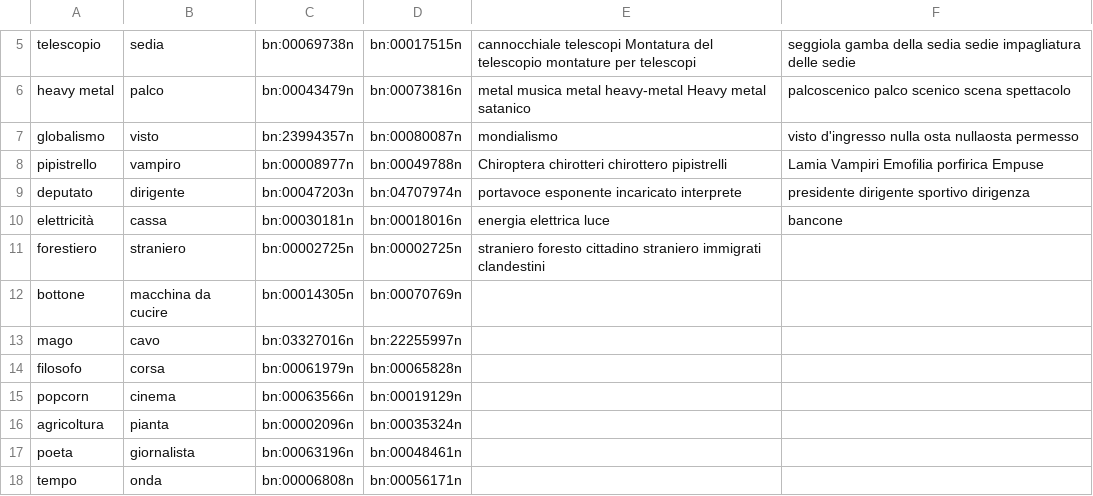
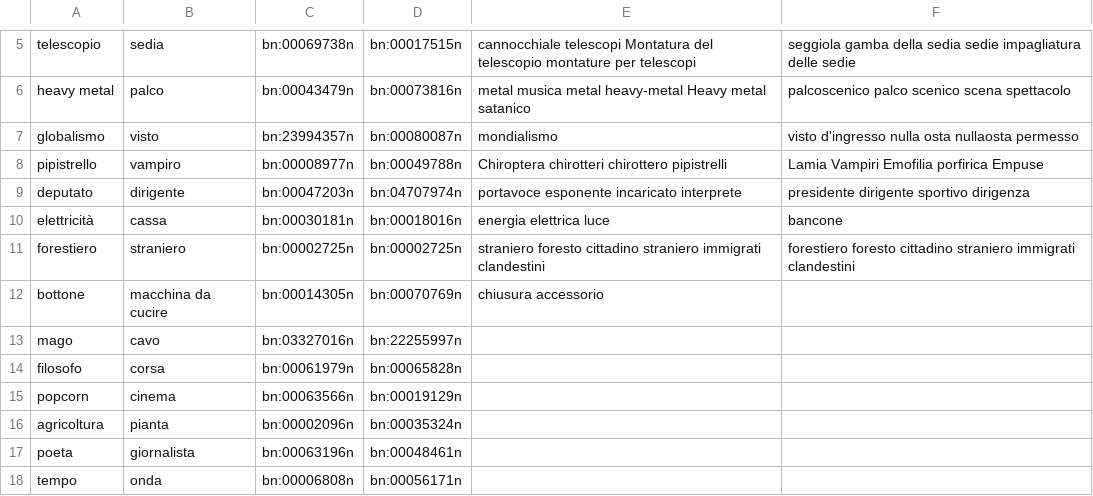
Before and after one commit to deboradegs/TLN--Radicioni-, a CSV file: Esercizio3_SemanticEvaluation/annotations/deGaetano_senses.csv, drawn as a sheet; only a part is shown, gaps mark what is left out.

Commit message:
Update deGaetano_senses.csv

```diff
--- a/Esercizio3_SemanticEvaluation/annotations/deGaetano_senses.csv
+++ b/Esercizio3_SemanticEvaluation/annotations/deGaetano_senses.csv
@@ -10,4 +10,4 @@ deputato,dirigente,bn:00047203n,bn:04707974n,portavoce  esponente incaricato  in
 elettricità,cassa,bn:00030181n,bn:00018016n,energia elettrica luce,bancone
-forestiero,straniero,bn:00002725n,bn:00002725n,straniero  foresto cittadino straniero immigrati clandestini,
-bottone,macchina da cucire,bn:00014305n,bn:00070769n
+forestiero,straniero,bn:00002725n,bn:00002725n,straniero  foresto cittadino straniero immigrati clandestini,forestiero  foresto cittadino straniero immigrati clandestini
+bottone,macchina da cucire,bn:00014305n,bn:00070769n,chiusura accessorio,
 mago,cavo,bn:03327016n,bn:22255997n
```
